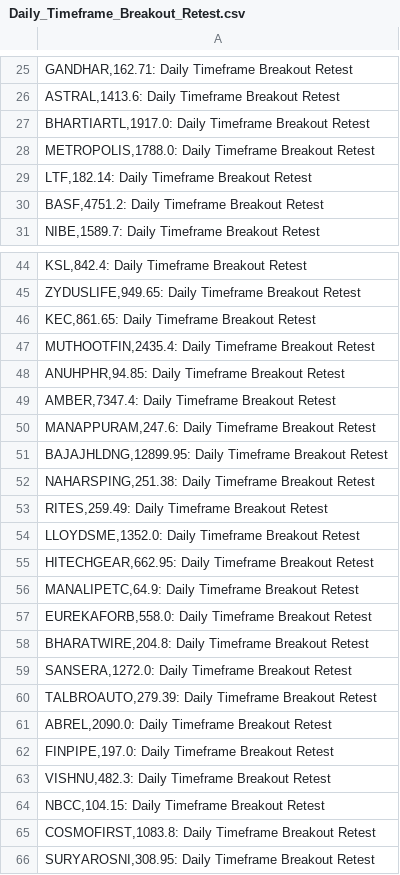
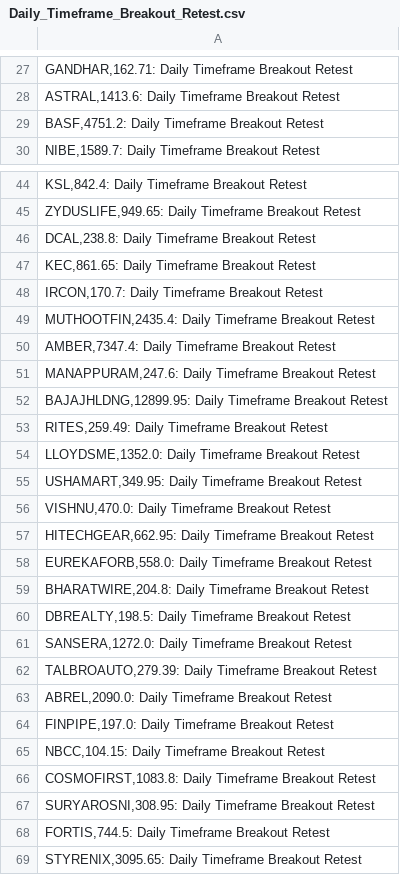
Before and after one commit to vibats/Daily_Notification_Data, a CSV file: Email_Notification_Data/Daily_Timeframe_Breakout_Retest.csv, drawn as a sheet; only a part is shown, gaps mark what is left out; the shorter side is filled out with more unchanged rows; the diff covers the shown part only.

```diff
--- a/Email_Notification_Data/Daily_Timeframe_Breakout_Retest.csv
+++ b/Email_Notification_Data/Daily_Timeframe_Breakout_Retest.csv
@@ -26,5 +28,2 @@
 "ASTRAL,1413.6: Daily Timeframe Breakout Retest"
-"BHARTIARTL,1917.0: Daily Timeframe Breakout Retest"
-"METROPOLIS,1788.0: Daily Timeframe Breakout Retest"
-"LTF,182.14: Daily Timeframe Breakout Retest"
 "BASF,4751.2: Daily Timeframe Breakout Retest"
@@ -45,5 +45,6 @@
 "ZYDUSLIFE,949.65: Daily Timeframe Breakout Retest"
+"DCAL,238.8: Daily Timeframe Breakout Retest"
 "KEC,861.65: Daily Timeframe Breakout Retest"
+"IRCON,170.7: Daily Timeframe Breakout Retest"
 "MUTHOOTFIN,2435.4: Daily Timeframe Breakout Retest"
-"ANUHPHR,94.85: Daily Timeframe Breakout Retest"
 "AMBER,7347.4: Daily Timeframe Breakout Retest"
@@ -51,9 +52,10 @@
 "BAJAJHLDNG,12899.95: Daily Timeframe Breakout Retest"
-"NAHARSPING,251.38: Daily Timeframe Breakout Retest"
 "RITES,259.49: Daily Timeframe Breakout Retest"
 "LLOYDSME,1352.0: Daily Timeframe Breakout Retest"
+"USHAMART,349.95: Daily Timeframe Breakout Retest"
+"VISHNU,470.0: Daily Timeframe Breakout Retest"
 "HITECHGEAR,662.95: Daily Timeframe Breakout Retest"
-"MANALIPETC,64.9: Daily Timeframe Breakout Retest"
 "EUREKAFORB,558.0: Daily Timeframe Breakout Retest"
 "BHARATWIRE,204.8: Daily Timeframe Breakout Retest"
+"DBREALTY,198.5: Daily Timeframe Breakout Retest"
 "SANSERA,1272.0: Daily Timeframe Breakout Retest"
@@ -62,3 +64,2 @@
 "FINPIPE,197.0: Daily Timeframe Breakout Retest"
-"VISHNU,482.3: Daily Timeframe Breakout Retest"
 "NBCC,104.15: Daily Timeframe Breakout Retest"
```
Also changed, not shown: 8 added rows, 1 removed row, 4 moved rows and 2 edited cells elsewhere in this file, Email_Notification_Data/Daily_TimeFrame_Horizontal_Support.csv, Email_Notification_Data/Weekly_TimeFrame_Horizontal_Support.csv, 2 other files.
